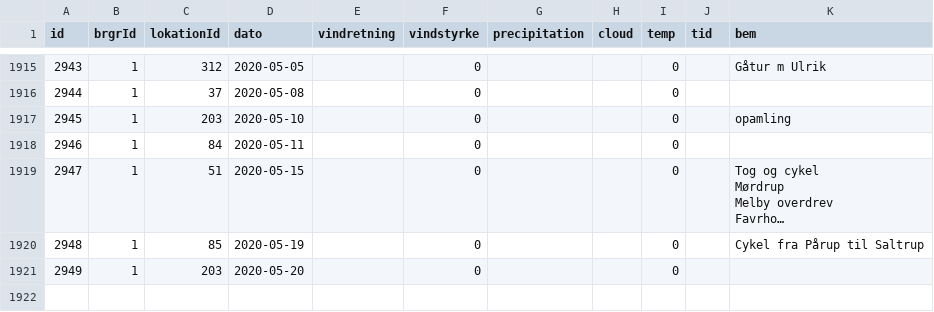
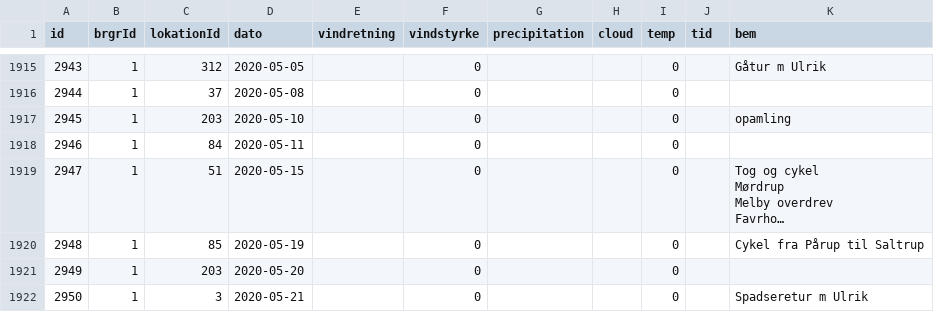
Before and after one commit to carapace-tech/nhsfugle, a CSV file: tblTur.csv, drawn as a sheet; only a part is shown, gaps mark what is left out; long unchanged cells end in …; the diff names each change by its address in the sheet, - before the commit and + after, or states it on an @@ line.

```diff
--- a/tblTur.csv
+++ b/tblTur.csv
+row 1922: 2950 | 1 | 3 | 2020-05-21 |  | 0 |  |  | 0 |  | Spadseretur m Ulrik
```
Also changed, not shown: tblObservation.csv.
